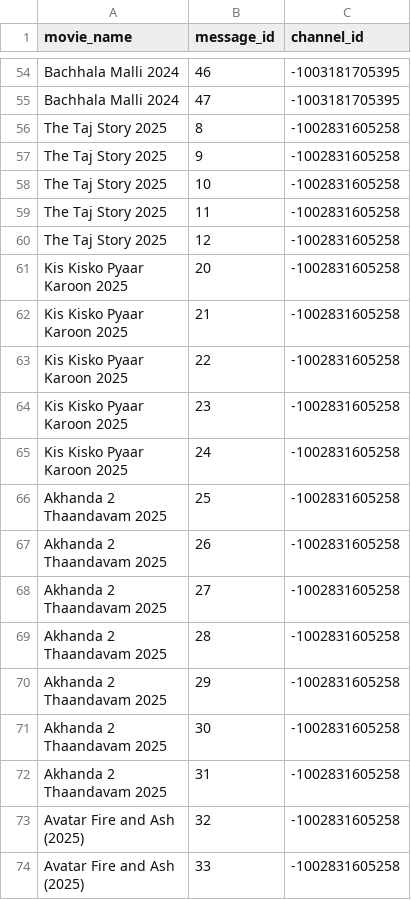
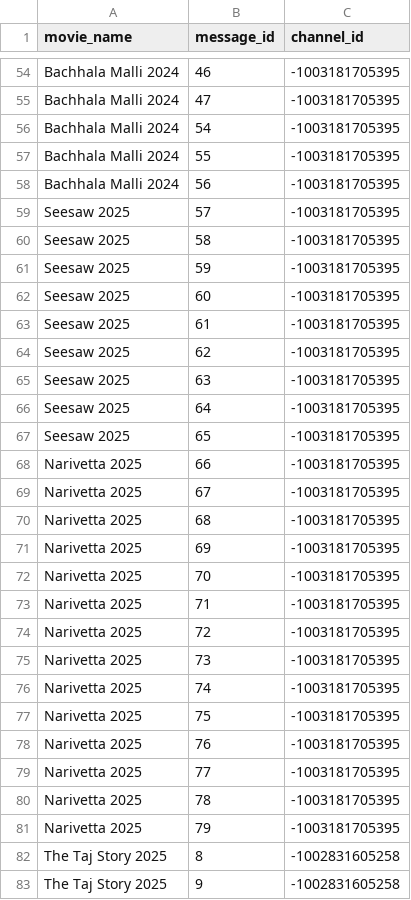
Before and after one commit to MNA0786/New-MNA-Bot, a CSV file: movies.csv, drawn as a sheet; only a part is shown, gaps mark what is left out; the shorter side is filled out with more unchanged rows.

Commit message:
movies.csv

```diff
--- a/movies.csv
+++ b/movies.csv
@@ -55,2 +55,28 @@ Bachhala Malli 2024,46,-1003181705395
 Bachhala Malli 2024,47,-1003181705395
+Bachhala Malli 2024,54,-1003181705395
+Bachhala Malli 2024,55,-1003181705395
+Bachhala Malli 2024,56,-1003181705395
+Seesaw 2025,57,-1003181705395
+Seesaw 2025,58,-1003181705395
+Seesaw 2025,59,-1003181705395
+Seesaw 2025,60,-1003181705395
+Seesaw 2025,61,-1003181705395
+Seesaw 2025,62,-1003181705395
+Seesaw 2025,63,-1003181705395
+Seesaw 2025,64,-1003181705395
+Seesaw 2025,65,-1003181705395
+Narivetta 2025,66,-1003181705395
+Narivetta 2025,67,-1003181705395
+Narivetta 2025,68,-1003181705395
+Narivetta 2025,69,-1003181705395
+Narivetta 2025,70,-1003181705395
+Narivetta 2025,71,-1003181705395
+Narivetta 2025,72,-1003181705395
+Narivetta 2025,73,-1003181705395
+Narivetta 2025,74,-1003181705395
+Narivetta 2025,75,-1003181705395
+Narivetta 2025,76,-1003181705395
+Narivetta 2025,77,-1003181705395
+Narivetta 2025,78,-1003181705395
+Narivetta 2025,79,-1003181705395
 The Taj Story 2025,8,-1002831605258
```
